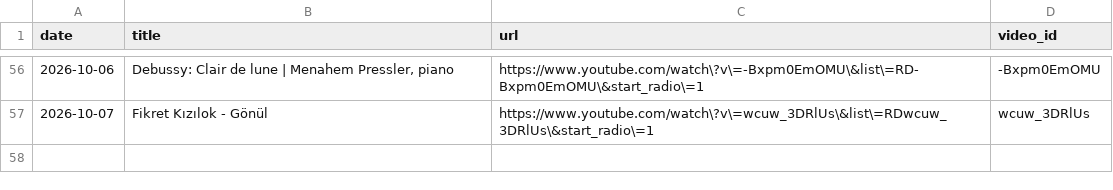
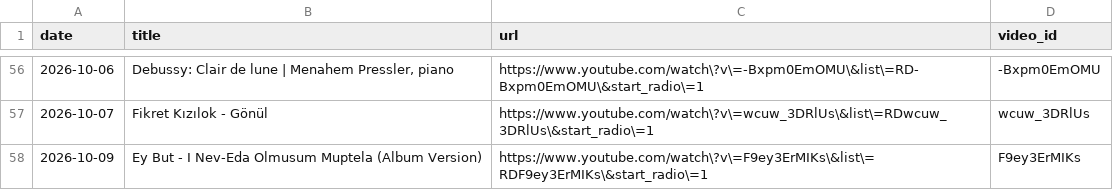
Before and after one commit to mikbalyilmaz/daily-musiclog, a CSV file: data/daily_tracks.csv, drawn as a sheet; only a part is shown, gaps mark what is left out.

Commit message:
Add track: Ey But - I Nev-Eda Olmusum Muptela (Album Version)

```diff
--- a/data/daily_tracks.csv
+++ b/data/daily_tracks.csv
@@ -57 +57,2 @@ date,title,url,video_id
 2026-10-07,Fikret Kızılok - Gönül,https://www.youtube.com/watch\?v\=wcuw_3DRlUs\&list\=RDwcuw_3DRlUs\&start_radio\=1,wcuw_3DRlUs
+2026-10-09,Ey But - I Nev-Eda Olmusum Muptela (Album Version),https://www.youtube.com/watch\?v\=F9ey3ErMIKs\&list\=RDF9ey3ErMIKs\&start_radio\=1,F9ey3ErMIKs
```
Also changed, not shown: 3 other files.
